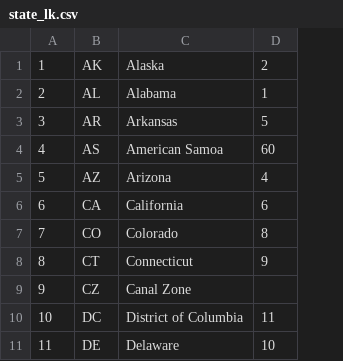
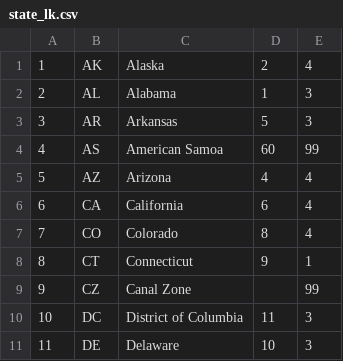
Before and after one commit to fbi-cde/crime-data-api, a CSV file: dba/create_new/data/state_lk.csv, drawn as a sheet; only a part is shown; the diff names each change by its address in the sheet, - before the commit and + after, or states it on an @@ line.

```diff
--- a/dba/create_new/data/state_lk.csv
+++ b/dba/create_new/data/state_lk.csv
+column E, rows 1-11: 4 | 3 | 3 | 99 | 4 | 4 | 4 | 1 | 99 | 3 | 3
```
Also changed, not shown: 9 other files.
